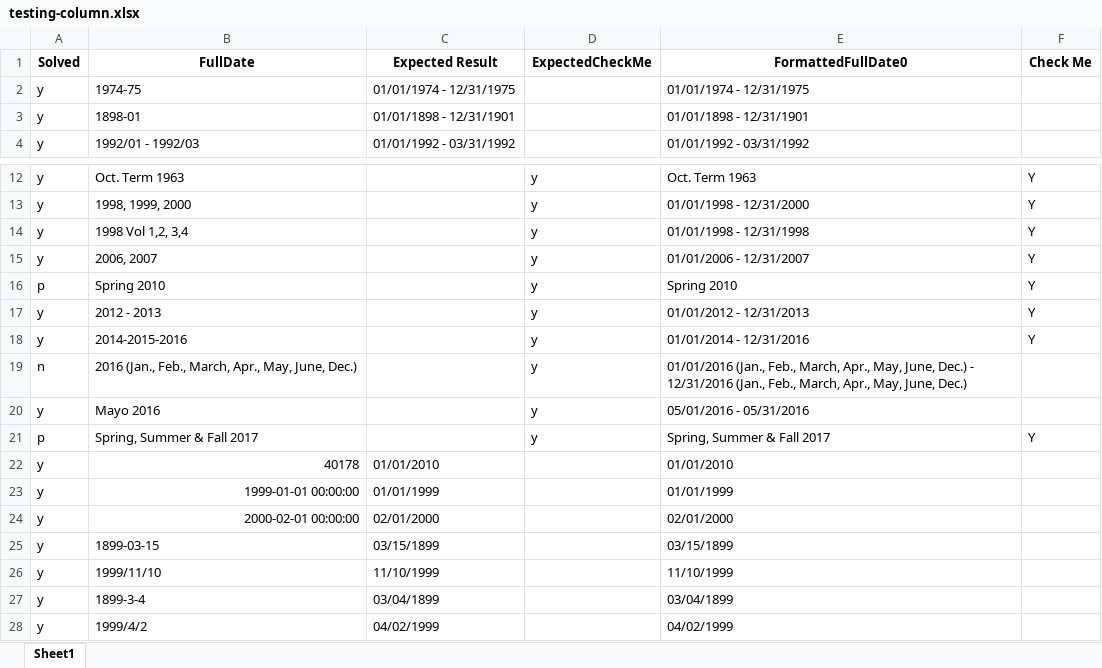
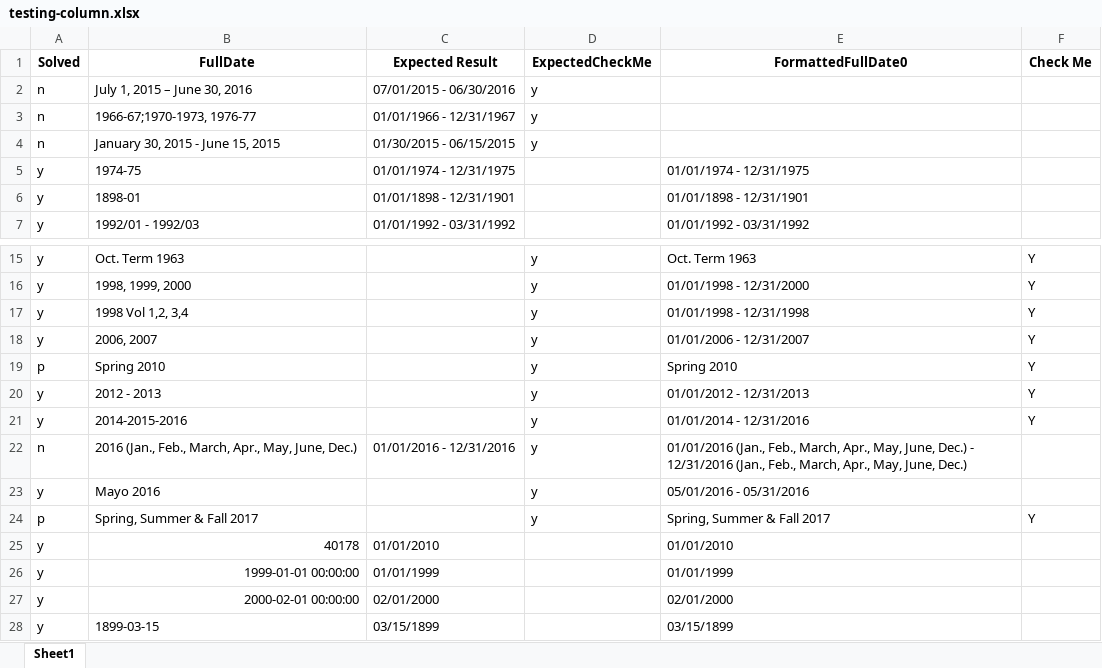
Before and after one commit to dpa-snyder/dates-formatter, an Excel workbook: testing-column.xlsx, sheet Sheet1, drawn as a sheet; only a part is shown, gaps mark what is left out; the shorter side is filled out with more unchanged rows; values as stored, in another font and other column widths than the file's, no borders; addresses are those after the commit; the diff names each change by its address in the sheet, - before the commit and + after, or states it on an @@ line.

```diff
--- a/testing-column.xlsx (sheet Sheet1)
+++ b/testing-column.xlsx (sheet Sheet1)
+row 2: n | July 1, 2015 – June 30, 2016 | 07/01/2015 - 06/30/2016 | y
+row 3: n | 1966-67;1970-1973, 1976-77 | 01/01/1966 - 12/31/1967 | y
+row 4: n | January 30, 2015 - June 15, 2015 | 01/30/2015 - 06/15/2015 | y
-C22 (Expected Result): (empty)
+C22 (Expected Result): 01/01/2016 - 12/31/2016
```
Also changed, not shown: fixme-original.xlsx, fixme.xlsx.
